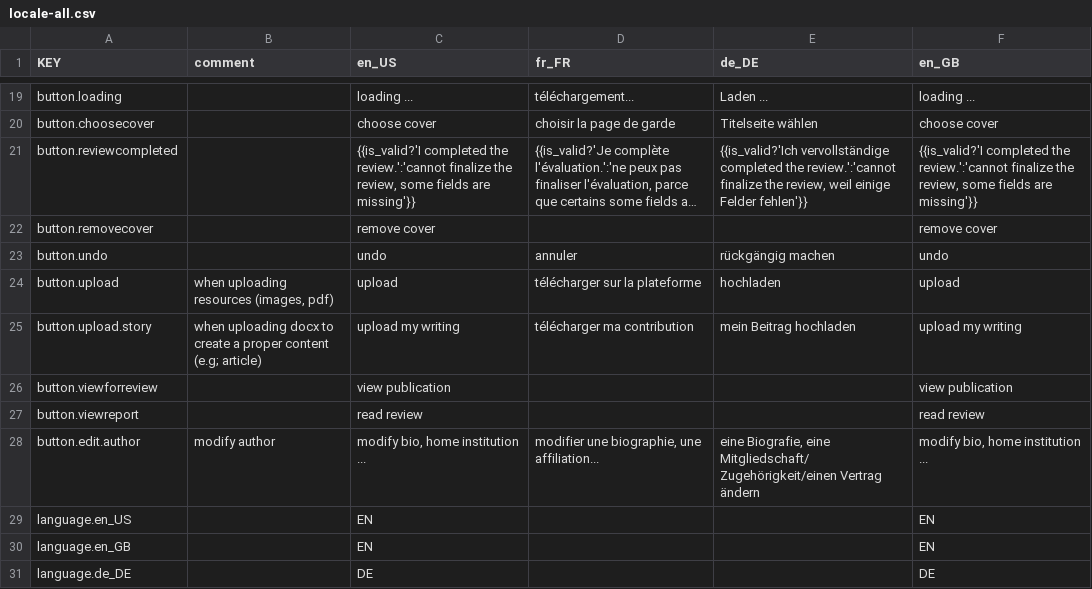
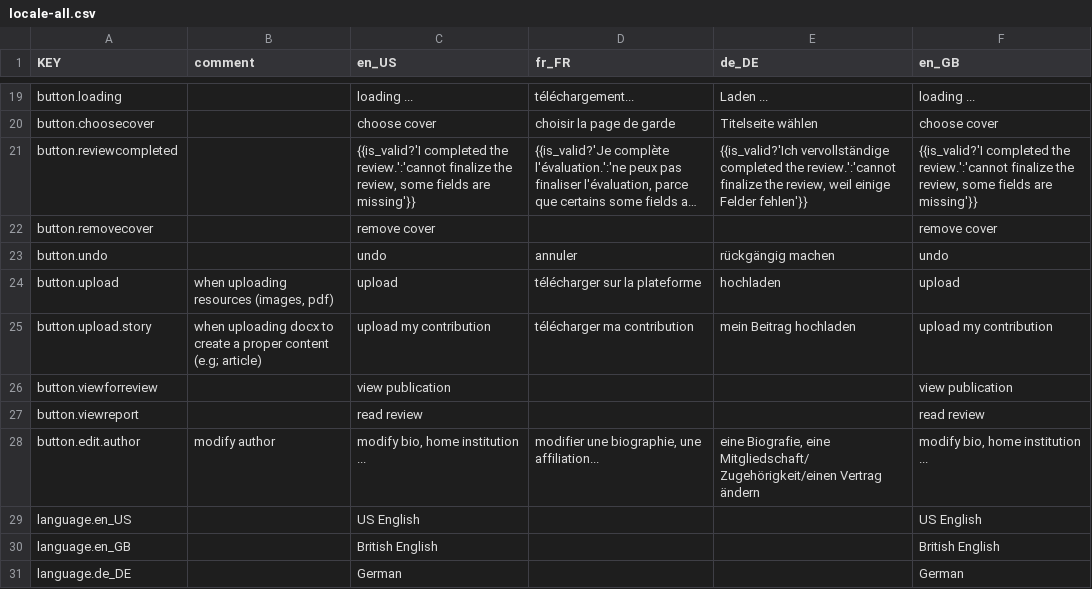
Before and after one commit to resume-unilu/miller, a CSV file: client/src/locale/locale-all.csv, drawn as a sheet; only a part is shown, gaps mark what is left out; long unchanged cells end in …; the diff covers the shown part only.

```diff
--- a/client/src/locale/locale-all.csv
+++ b/client/src/locale/locale-all.csv
@@ -24,3 +24,3 @@ button.undo,,undo,annuler,rückgängig machen,undo
 button.upload,"when uploading resources (images, pdf)",upload,télécharger sur la plateforme,hochladen,upload
-button.upload.story,when uploading docx to create a proper content (e.g; article),upload my writing,télécharger ma contribution,mein Beitrag hochladen,upload my writing
+button.upload.story,when uploading docx to create a proper content (e.g; article),upload my contribution,télécharger ma contribution,mein Beitrag hochladen,upload my contribution
 button.viewforreview,,view publication,,,view publication
@@ -28,4 +28,4 @@ button.viewreport,,read review,,,read review
 button.edit.author,modify author,"modify bio, home institution ...","modifier une biographie, une affiliation...","eine Biografie, eine Mitgliedschaft/ Zugehörigkeit/einen Vertrag ändern","modify bio, home institution ..."
-language.en_US,,EN,,,EN
-language.en_GB,,EN,,,EN
-language.de_DE,,DE,,,DE
+language.en_US,,US English,,,US English
+language.en_GB,,British English,,,British English
+language.de_DE,,German,,,German
```
Also changed, not shown: 44 edited cells elsewhere in this file, 10 other files.
